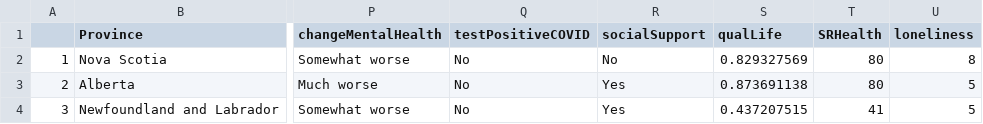
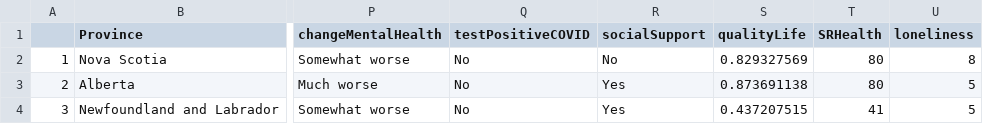
Before and after one commit to hiroshimamiya/EPIB607, a CSV file: Data/Part1_dataset_pet_covid.csv, drawn as a sheet; only a part is shown, gaps mark what is left out; the diff names each change by its address in the sheet, - before the commit and + after, or states it on an @@ line.

Commit message:
data and script added

```diff
--- a/Data/Part1_dataset_pet_covid.csv
+++ b/Data/Part1_dataset_pet_covid.csv
-S1: qualLife
+S1: qualityLife
```
Also changed, not shown: 1 other file.
